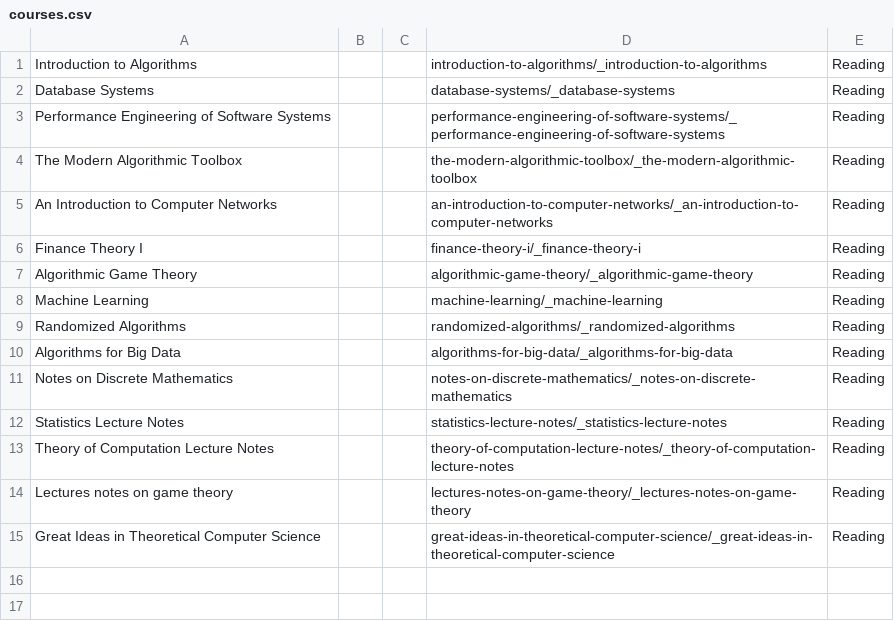
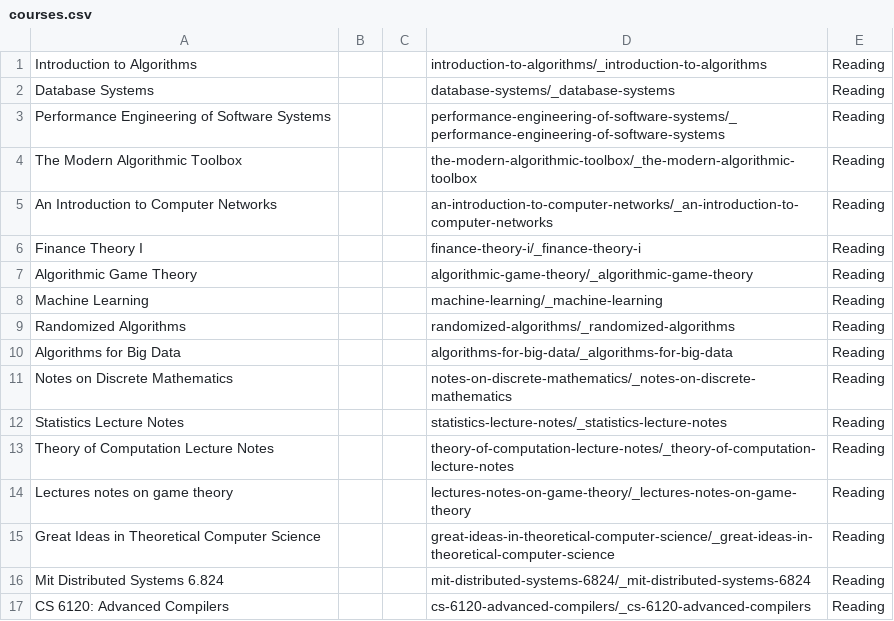
Before and after one commit to Takashiidobe/notes, a CSV file: _data/courses.csv, drawn as a sheet; the diff names each change by its address in the sheet, - before the commit and + after, or states it on an @@ line.

```diff
--- a/_data/courses.csv
+++ b/_data/courses.csv
+row 16: Mit Distributed Systems 6.824 |  |  | mit-distributed-systems-6824/_mit-distributed-systems-6824 | Reading
+row 17: CS 6120: Advanced Compilers |  |  | cs-6120-advanced-compilers/_cs-6120-advanced-compilers | Reading
```
Also changed, not shown: 54 other files.
